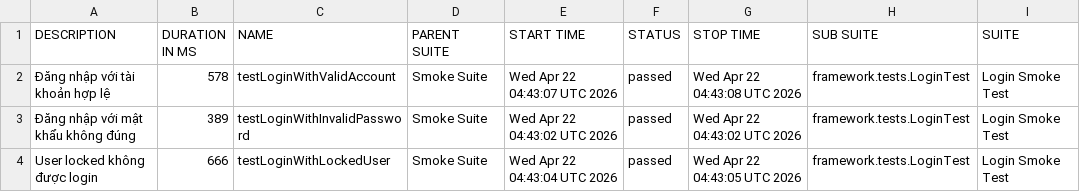
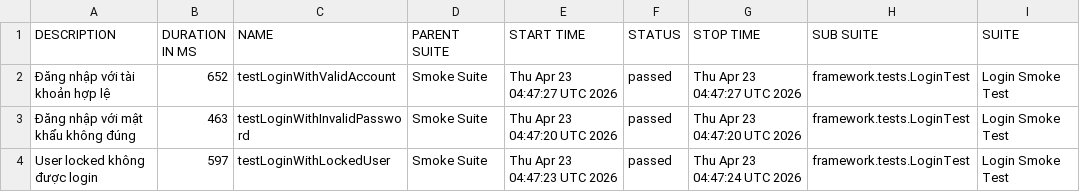
Before and after one commit to maiphun1412/selenium-framework, a CSV file: data/suites.csv, drawn as a sheet; only a part is shown; the diff names each change by its address in the sheet, - before the commit and + after, or states it on an @@ line.

```diff
--- a/data/suites.csv
+++ b/data/suites.csv
-B2 (DURATION IN MS): 578
+B2 (DURATION IN MS): 652
-E2 (START TIME): Wed Apr 22 04:43:07 UTC 2026
+E2 (START TIME): Thu Apr 23 04:47:27 UTC 2026
-G2 (STOP TIME): Wed Apr 22 04:43:08 UTC 2026
+G2 (STOP TIME): Thu Apr 23 04:47:27 UTC 2026
-B3 (DURATION IN MS): 389
+B3 (DURATION IN MS): 463
-E3 (START TIME): Wed Apr 22 04:43:02 UTC 2026
+E3 (START TIME): Thu Apr 23 04:47:20 UTC 2026
-G3 (STOP TIME): Wed Apr 22 04:43:02 UTC 2026
+G3 (STOP TIME): Thu Apr 23 04:47:20 UTC 2026
-B4 (DURATION IN MS): 666
+B4 (DURATION IN MS): 597
-E4 (START TIME): Wed Apr 22 04:43:04 UTC 2026
+E4 (START TIME): Thu Apr 23 04:47:23 UTC 2026
-G4 (STOP TIME): Wed Apr 22 04:43:05 UTC 2026
+G4 (STOP TIME): Thu Apr 23 04:47:24 UTC 2026
```
Also changed, not shown: 33 other files.
